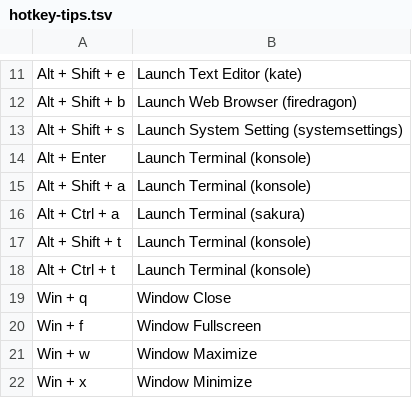
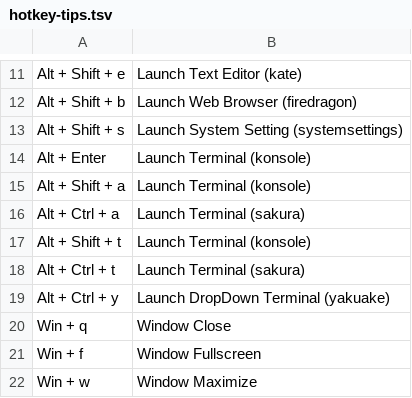
Before and after one commit to samwhelp/garuda-kde-plasma-dr460nized-adjustment, a TSV file: project/gen/hotkey-tips/dist/locale/en_US/hotkey-tips.tsv, drawn as a sheet; only a part is shown, gaps mark what is left out; the shorter side is filled out with more unchanged rows.

```diff
--- a/project/gen/hotkey-tips/dist/locale/en_US/hotkey-tips.tsv
+++ b/project/gen/hotkey-tips/dist/locale/en_US/hotkey-tips.tsv
@@ -17,3 +17,4 @@
 "Alt + Shift + t"	"Launch Terminal (konsole)"
-"Alt + Ctrl + t"	"Launch Terminal (konsole)"
+"Alt + Ctrl + t"	"Launch Terminal (sakura)"
+"Alt + Ctrl + y"	"Launch DropDown Terminal (yakuake)"
 "Win + q"	"Window Close"
```
Also changed, not shown: project/gen/hotkey-tips/dist/locale/zh_TW/hotkey-tips.tsv, 7 other files.
